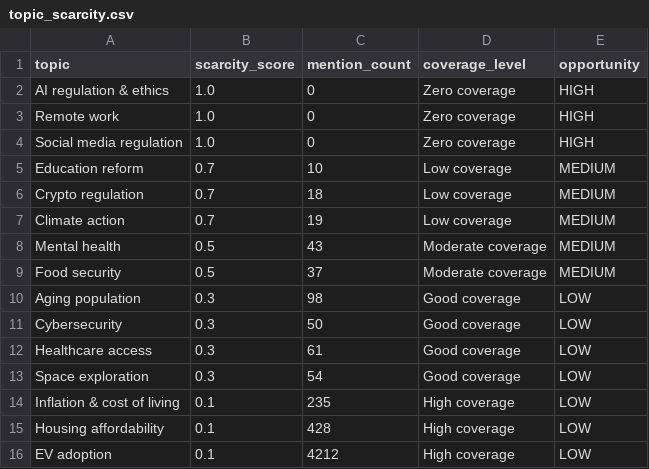
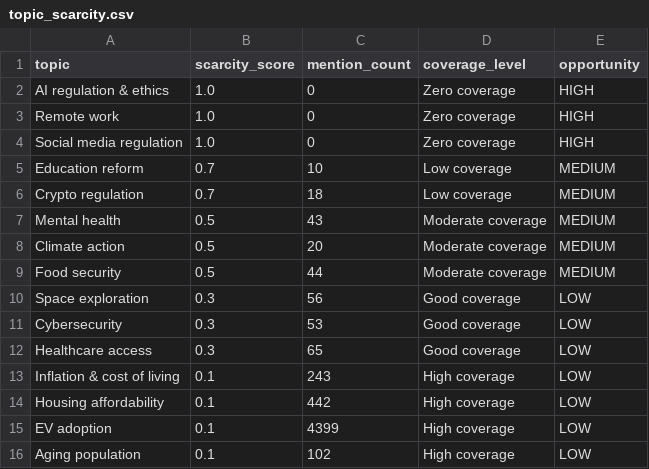
Before and after one commit to Chudetat/moodlight, a CSV file: topic_scarcity.csv, drawn as a sheet.

```diff
--- a/topic_scarcity.csv
+++ b/topic_scarcity.csv
@@ -6,11 +6,11 @@ Education reform,0.7,10,Low coverage,MEDIUM
 Crypto regulation,0.7,18,Low coverage,MEDIUM
-Climate action,0.7,19,Low coverage,MEDIUM
 Mental health,0.5,43,Moderate coverage,MEDIUM
-Food security,0.5,37,Moderate coverage,MEDIUM
-Aging population,0.3,98,Good coverage,LOW
-Cybersecurity,0.3,50,Good coverage,LOW
-Healthcare access,0.3,61,Good coverage,LOW
-Space exploration,0.3,54,Good coverage,LOW
-Inflation & cost of living,0.1,235,High coverage,LOW
-Housing affordability,0.1,428,High coverage,LOW
-EV adoption,0.1,4212,High coverage,LOW
+Climate action,0.5,20,Moderate coverage,MEDIUM
+Food security,0.5,44,Moderate coverage,MEDIUM
+Space exploration,0.3,56,Good coverage,LOW
+Cybersecurity,0.3,53,Good coverage,LOW
+Healthcare access,0.3,65,Good coverage,LOW
+Inflation & cost of living,0.1,243,High coverage,LOW
+Housing affordability,0.1,442,High coverage,LOW
+EV adoption,0.1,4399,High coverage,LOW
+Aging population,0.1,102,High coverage,LOW
```
Also changed, not shown: markets.csv, news.csv, 4 other files.
